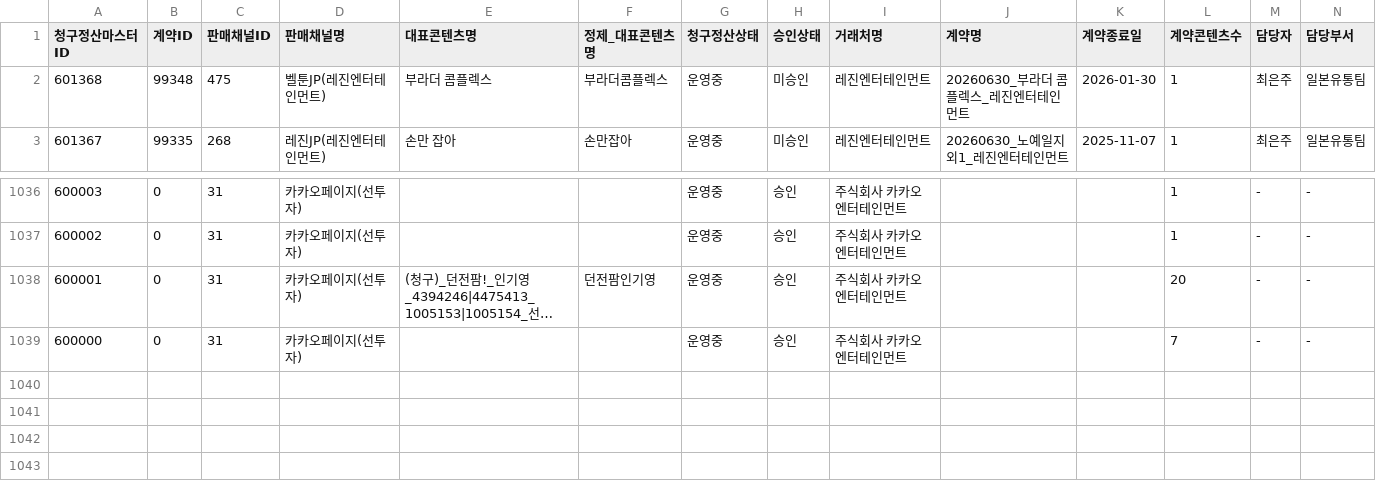
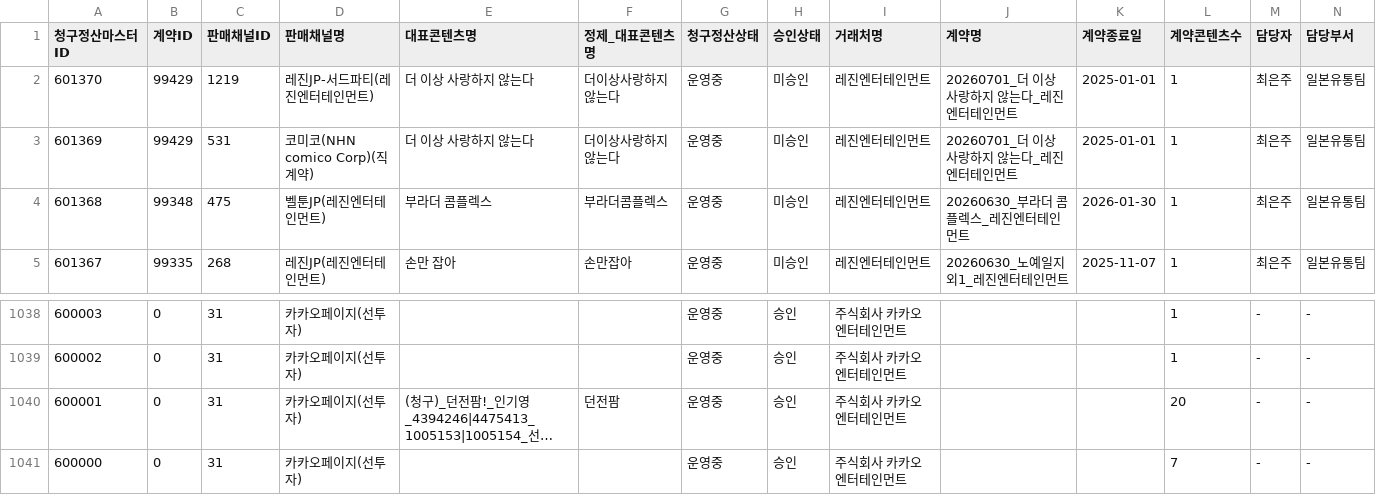
Before and after one commit to gpfl900709-svg/mapping-novel, a CSV file: data/s2_billing_settlement_lookup.csv, drawn as a sheet; only a part is shown, gaps mark what is left out; long unchanged cells end in …; addresses are those after the commit; rows hold the shown columns only; the diff names each change by its address in the sheet, - before the commit and + after, or states it on an @@ line.

Commit message:
Refresh S2 lookup data 2026-07-02

```diff
--- a/data/s2_billing_settlement_lookup.csv
+++ b/data/s2_billing_settlement_lookup.csv
+row 2: 601370 | 99429 | 1219 | 레진JP-서드파티(레진엔터테인먼트) | 더 이상 사랑하지 않는다 | 더이상사랑하지않는다 | 운영중 | 미승인 | 레진엔터테인먼트 | 20260701_더 이상 사랑하지 않는다_레진엔터테인먼트 | 2025-01-01 | 1 | 최은주 | 일본유통팀
+row 3: 601369 | 99429 | 531 | 코미코(NHN comico Corp)(직계약) | 더 이상 사랑하지 않는다 | 더이상사랑하지않는다 | 운영중 | 미승인 | 레진엔터테인먼트 | 20260701_더 이상 사랑하지 않는다_레진엔터테인먼트 | 2025-01-01 | 1 | 최은주 | 일본유통팀
-F1040 (정제_대표콘텐츠명): 던전팜인기영
+F1040 (정제_대표콘텐츠명): 던전팜
```
Also changed, not shown: data/s2_payment_missing_lookup.csv, 13 other files.
